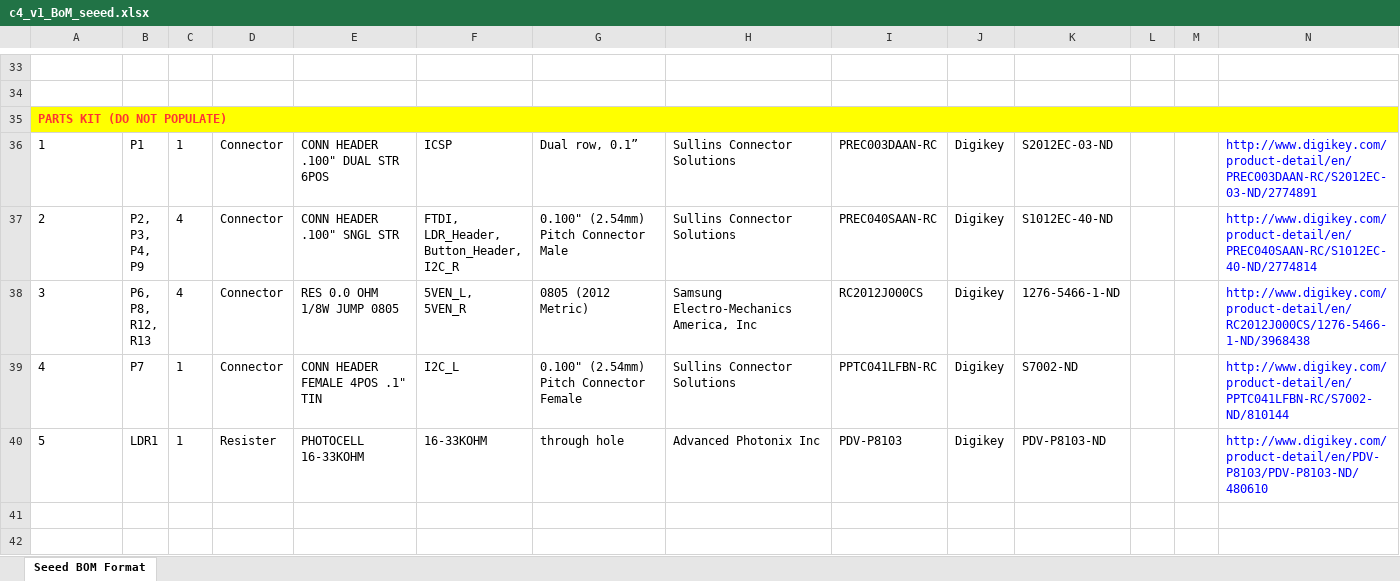
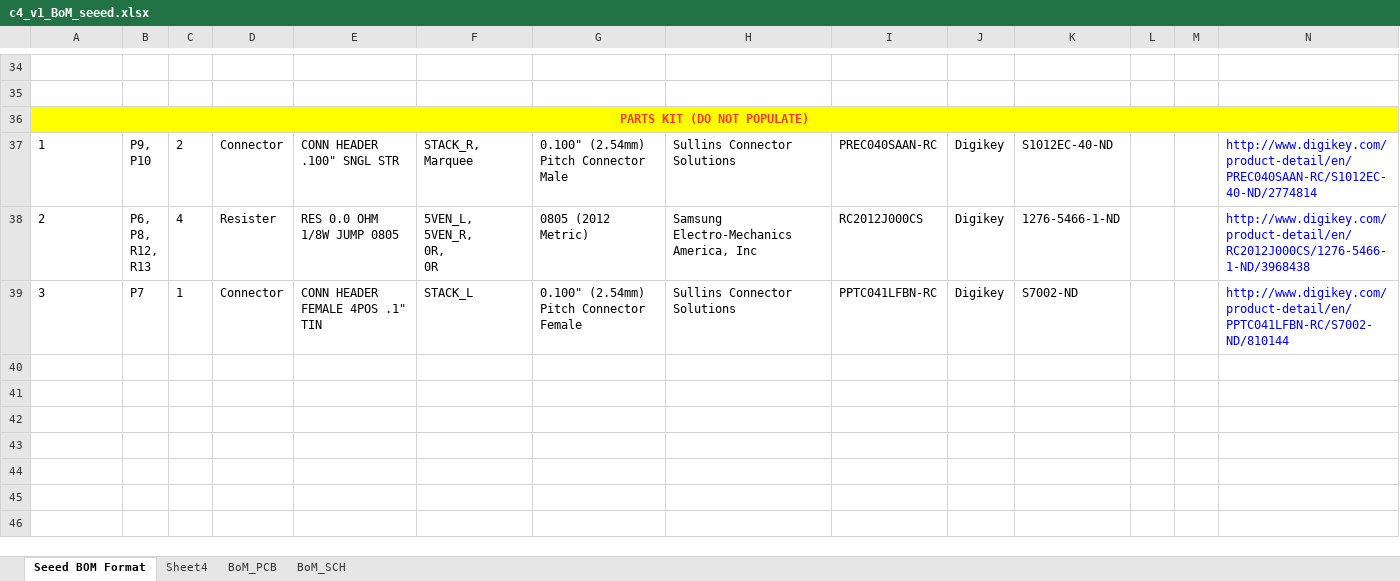
Before and after one commit to wyolum/ClockFOUR, an Excel workbook: KiCad/c4_v1_BoM_seeed.xlsx, sheet Seeed BOM Format, drawn as a sheet; only a part is shown, gaps mark what is left out; the shorter side is filled out with more unchanged rows; values as stored, in another font and other column widths than the file's, no borders; charts and pictures not drawn; removed rows and columns are numbered as before the commit, all else as after; ↵ is a line break in a cell; the diff covers the shown part only; the diff names each change by its address in the sheet, - before the commit and + after, or states it on an @@ line.

```diff
--- a/KiCad/c4_v1_BoM_seeed.xlsx (sheet Seeed BOM Format)
+++ b/KiCad/c4_v1_BoM_seeed.xlsx (sheet Seeed BOM Format)
+sheet tab: Sheet4
+sheet tab: BoM_PCB
+sheet tab: BoM_SCH
@@ column A renumbered between rows 6 and 39 @@
-A36 alignment: left
+A36 alignment: center
@@ row 36 moved to row 21: 8 @@
-B37: P2, ↵ P3, ↵ P4, ↵ P9
+B37: P9, ↵ P10
-C37: 4
+C37: 2
-F37: FTDI, ↵ LDR_Header, ↵ Button_Header, ↵ I2C_R
+F37: STACK_R, ↵ Marquee
-D38: Connector
+D38: Resister
-F38: 5VEN_L, ↵ 5VEN_R
+F38: 5VEN_L, ↵ 5VEN_R, ↵ 0R, ↵ 0R
-F39: I2C_L
+F39: STACK_L
-row 40: 5 | LDR1 | 1 | Resister | PHOTOCELL 16-33KOHM | 16-33KOHM | through hole | Advanced Photonix Inc | PDV-P8103 | Digikey | PDV-P8103-ND |  |  | http://www.digikey.com/product-detail/en/PDV-P8103/PDV-P8103-ND/480610
```
Also changed, not shown: 3 added rows, 3 removed rows and 16 edited cells elsewhere in this sheet, charts or pictures, 52 other files.
